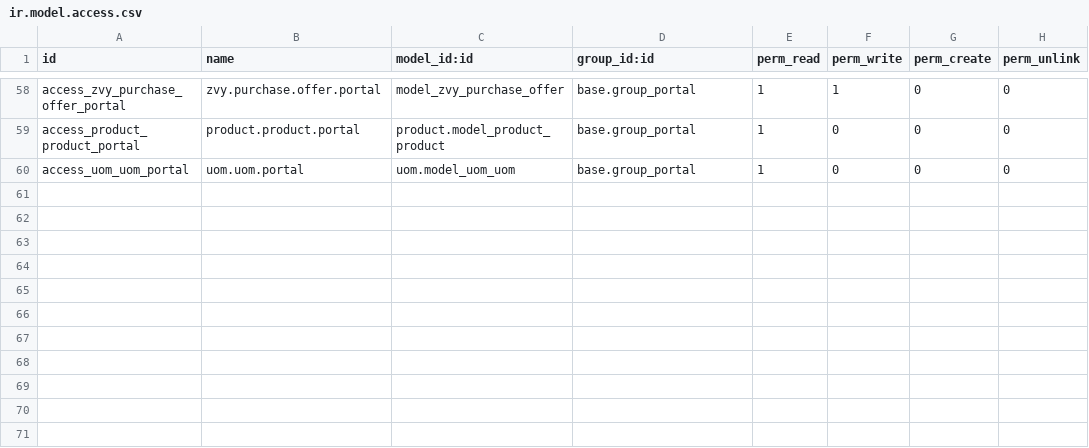
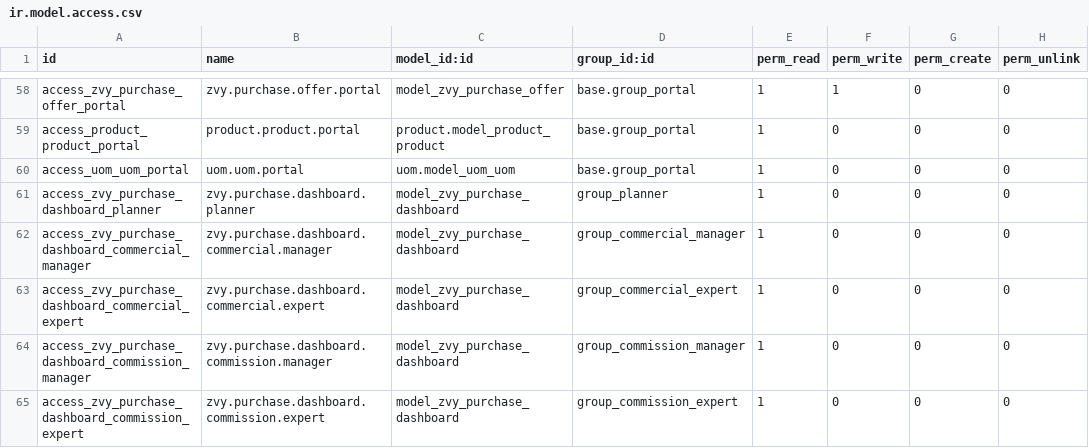
Before and after one commit to MohamadAzarifar/odoo-18-mammut, a CSV file: odoo/addons/zvy_purchase/security/ir.model.access.csv, drawn as a sheet; only a part is shown, gaps mark what is left out; the diff names each change by its address in the sheet, - before the commit and + after, or states it on an @@ line.

```diff
--- a/odoo/addons/zvy_purchase/security/ir.model.access.csv
+++ b/odoo/addons/zvy_purchase/security/ir.model.access.csv
+row 61: access_zvy_purchase_dashboard_planner | zvy.purchase.dashboard.planner | model_zvy_purchase_dashboard | group_planner | 1 | 0 | 0 | 0
+row 62: access_zvy_purchase_dashboard_commercial_manager | zvy.purchase.dashboard.commercial.manager | model_zvy_purchase_dashboard | group_commercial_manager | 1 | 0 | 0 | 0
+row 63: access_zvy_purchase_dashboard_commercial_expert | zvy.purchase.dashboard.commercial.expert | model_zvy_purchase_dashboard | group_commercial_expert | 1 | 0 | 0 | 0
+row 64: access_zvy_purchase_dashboard_commission_manager | zvy.purchase.dashboard.commission.manager | model_zvy_purchase_dashboard | group_commission_manager | 1 | 0 | 0 | 0
+row 65: access_zvy_purchase_dashboard_commission_expert | zvy.purchase.dashboard.commission.expert | model_zvy_purchase_dashboard | group_commission_expert | 1 | 0 | 0 | 0
```
Also changed, not shown: 11 other files.
